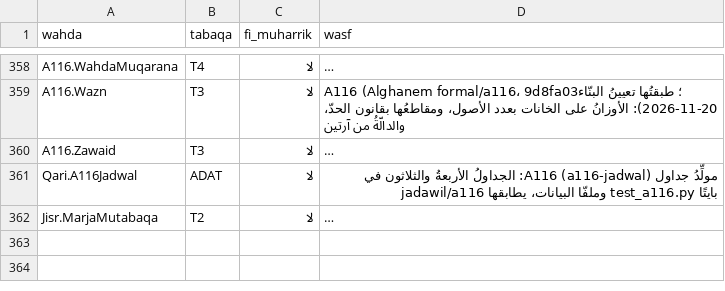
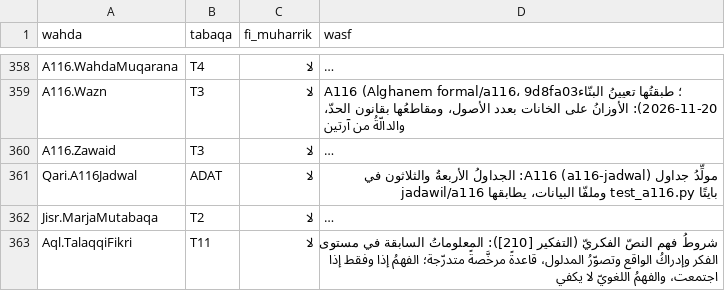
Before and after one commit to Saleh1967/Mashru, a TSV file: Nizam/atlas.tsv, drawn as a sheet; only a part is shown, gaps mark what is left out; long unchanged cells end in …; the diff names each change by its address in the sheet, - before the commit and + after, or states it on an @@ line.

```diff
--- a/Nizam/atlas.tsv
+++ b/Nizam/atlas.tsv
+row 363: Aql.TalaqqiFikri | T11 | لا | شروطُ فهم النصّ الفكريّ (التفكير [210]): المعلوماتُ السابقة في مستوى الفكر وإدراكُ الواقع وتصوّرُ المدلول، قاعدةً مرخَّصةً متدرّجة؛ الفهمُ إذا وفقط إذا اجتمعت، والفهمُ اللغويّ لا يكفي
```
Also changed, not shown: 6 other files.
